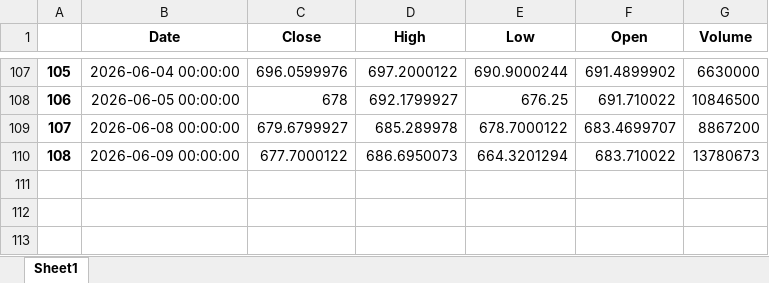
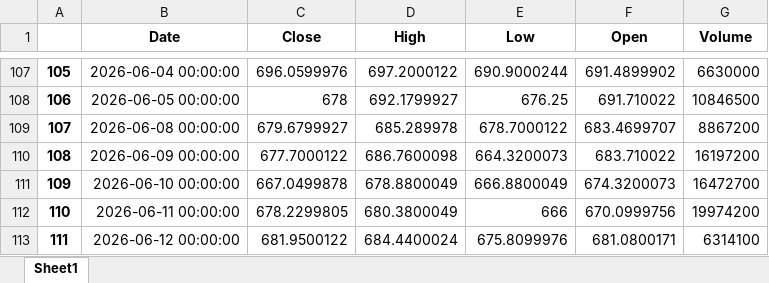
Before and after one commit to yevhen1231/ibkr-dashboard, an Excel workbook: Data/voo.xlsx, sheet Sheet1, drawn as a sheet; only a part is shown, gaps mark what is left out; values as stored, in another font and other column widths than the file's, no borders; the diff names each change by its address in the sheet, - before the commit and + after, or states it on an @@ line.

```diff
--- a/Data/voo.xlsx (sheet Sheet1)
+++ b/Data/voo.xlsx (sheet Sheet1)
-D110 (High): 686.6950073
+D110 (High): 686.7600098
-E110 (Low): 664.3201294
+E110 (Low): 664.3200073
-G110 (Volume): 13780673
+G110 (Volume): 16197200
+row 111: 109 | 2026-06-10 00:00:00 | 667.0499878 | 678.8800049 | 666.8800049 | 674.3200073 | 16472700
+row 112: 110 | 2026-06-11 00:00:00 | 678.2299805 | 680.3800049 | 666 | 670.0999756 | 19974200
+row 113: 111 | 2026-06-12 00:00:00 | 681.9500122 | 684.4400024 | 675.8099976 | 681.0800171 | 6314100
```
Also changed, not shown: Data/df.xlsx, Data/iau.xlsx, 2 other files.
